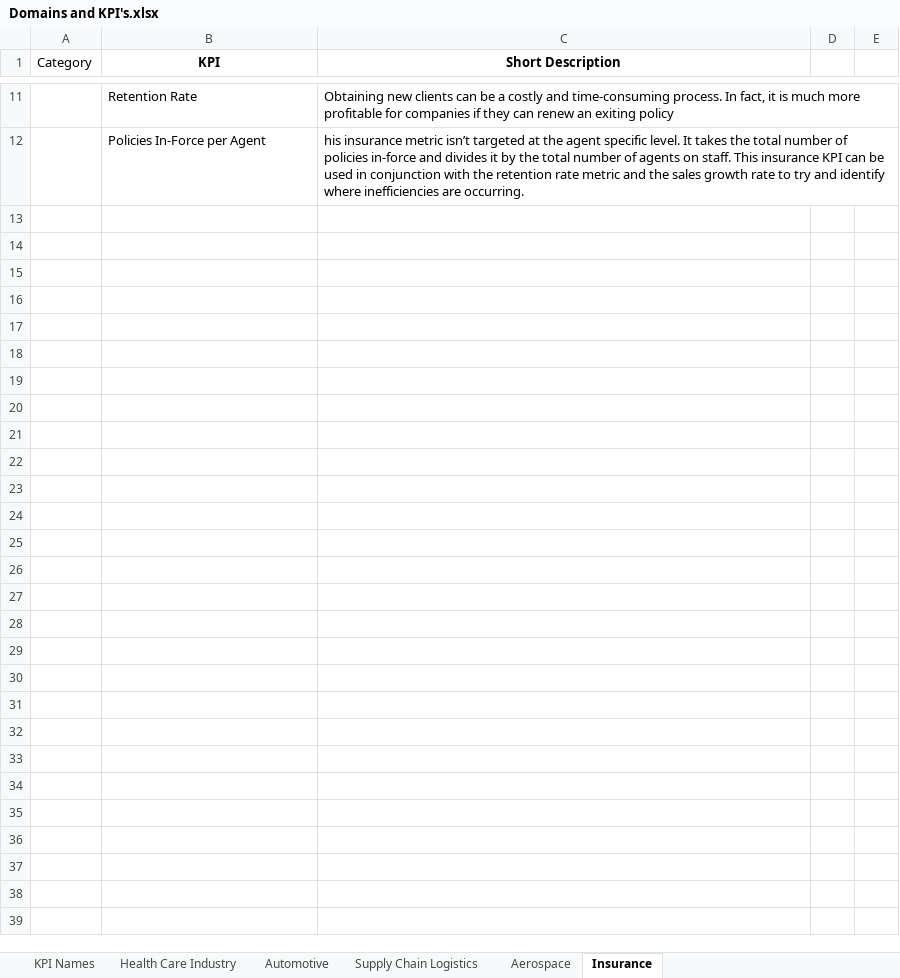
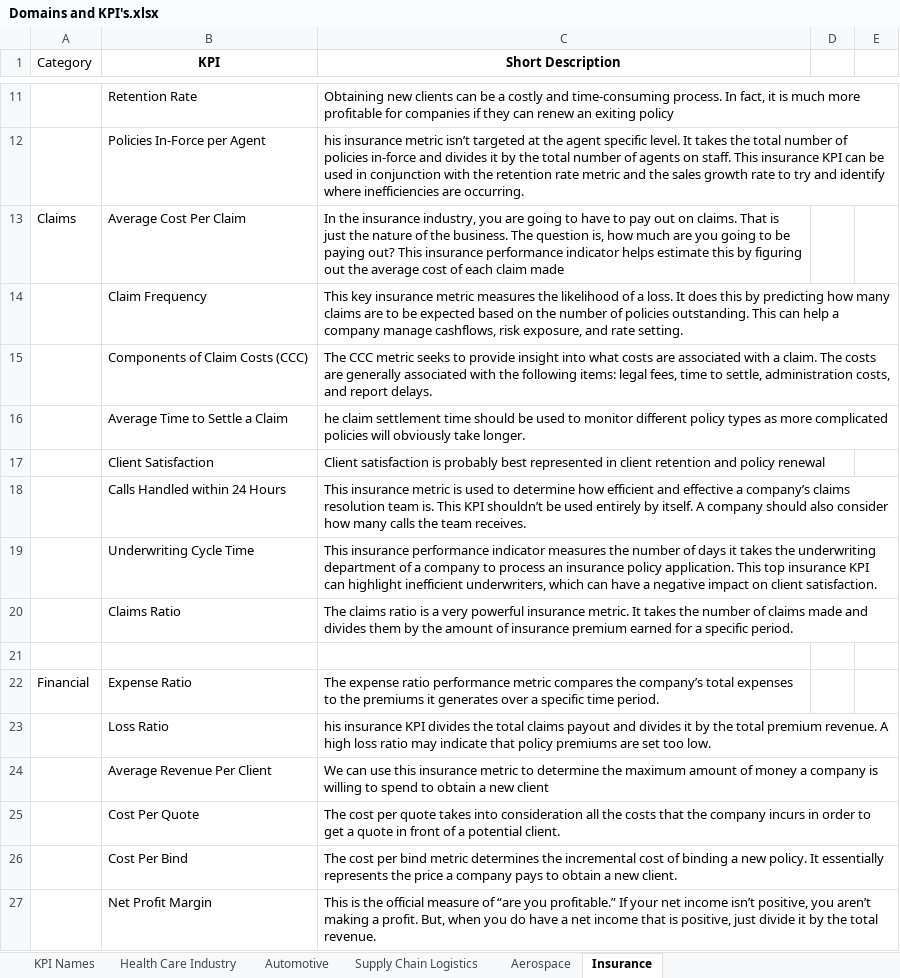
Before and after one commit to Abhishek-IOT/Tableau-Learnings, an Excel workbook: Domains and KPI's.xlsx, sheet Insurance, drawn as a sheet; only a part is shown, gaps mark what is left out; values as stored, in another font and other column widths than the file's, no borders; the diff names each change by its address in the sheet, - before the commit and + after, or states it on an @@ line.

Commit message:
Added more KPI's for insurance sheet

```diff
--- a/Domains and KPI's.xlsx (sheet Insurance)
+++ b/Domains and KPI's.xlsx (sheet Insurance)
+row 13: Claims | Average Cost Per Claim | In the insurance industry, you are going to have to pay out on claims. That is just the nature of the business. The question is, how much are you going to be paying out? This insurance performance indicator helps estimate this by figuring out the average cost of each claim made
+row 14:  | Claim Frequency | This key insurance metric measures the likelihood of a loss. It does this by predicting how many claims are to be expected based on the number of policies outstanding. This can help a company manage cashflows, risk exposure, and rate setting.
+row 15:  | Components of Claim Costs (CCC) | The CCC metric seeks to provide insight into what costs are associated with a claim. The costs are generally associated with the following items: legal fees, time to settle, administration costs, and report delays.
+row 16:  | Average Time to Settle a Claim | he claim settlement time should be used to monitor different policy types as more complicated policies will obviously take longer.
+row 17:  | Client Satisfaction | Client satisfaction is probably best represented in client retention and policy renewal
+row 18:  | Calls Handled within 24 Hours | This insurance metric is used to determine how efficient and effective a company’s claims resolution team is. This KPI shouldn’t be used entirely by itself. A company should also consider how many calls the team receives.
+row 19:  | Underwriting Cycle Time | This insurance performance indicator measures the number of days it takes the underwriting department of a company to process an insurance policy application. This top insurance KPI can highlight inefficient underwriters, which can have a negative impact on client satisfaction.
+row 20:  | Claims Ratio | The claims ratio is a very powerful insurance metric. It takes the number of claims made and divides them by the amount of insurance premium earned for a specific period.
+row 21: (empty)
+row 22: Financial | Expense Ratio | The expense ratio performance metric compares the company’s total expenses to the premiums it generates over a specific time period.
+row 23:  | Loss Ratio | his insurance KPI divides the total claims payout and divides it by the total premium revenue. A high loss ratio may indicate that policy premiums are set too low.
+row 24:  | Average Revenue Per Client | We can use this insurance metric to determine the maximum amount of money a company is willing to spend to obtain a new client
+row 25:  | Cost Per Quote | The cost per quote takes into consideration all the costs that the company incurs in order to get a quote in front of a potential client.
+row 26:  | Cost Per Bind | The cost per bind metric determines the incremental cost of binding a new policy. It essentially represents the price a company pays to obtain a new client.
+row 27:  | Net Profit Margin | This is the official measure of “are you profitable.” If your net income isn’t positive, you aren’t making a profit. But, when you do have a net income that is positive, just divide it by the total revenue.
```
